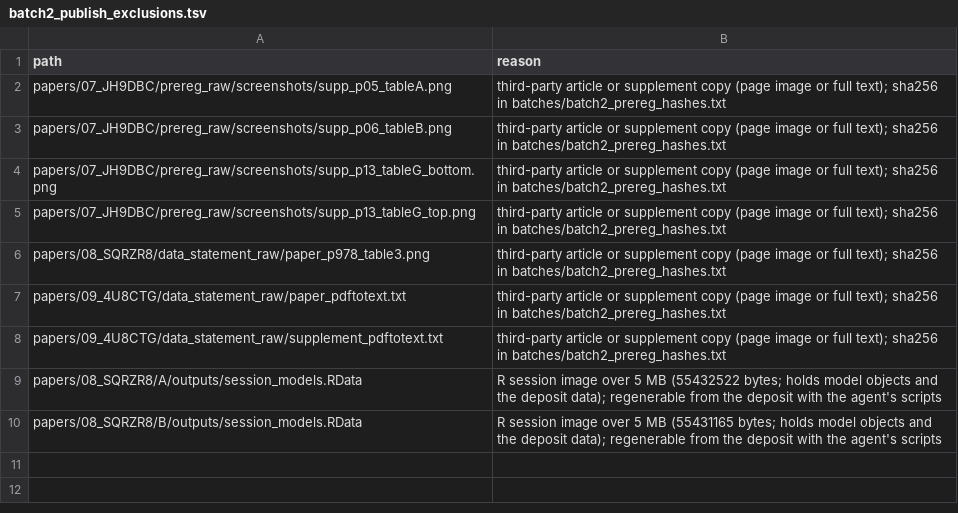
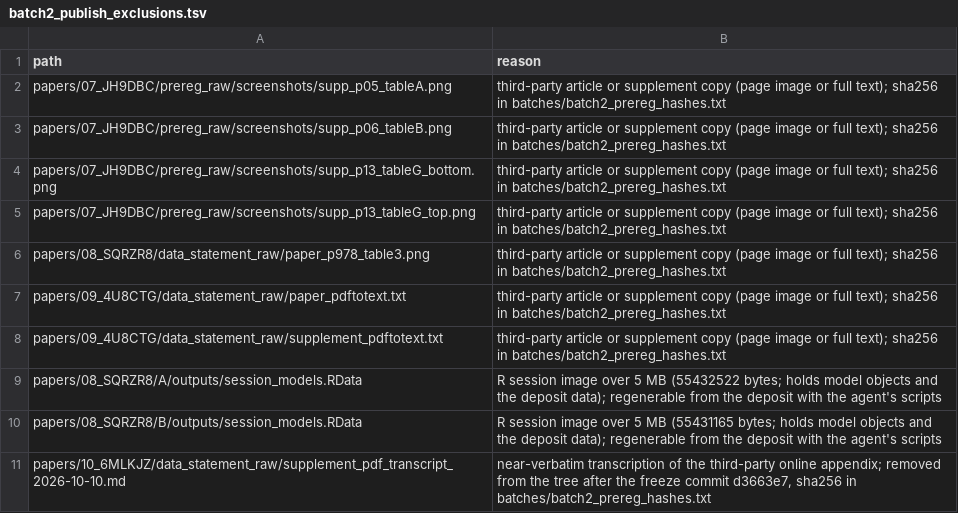
Before and after one commit to hapybeing/repro-audit-2026, a TSV file: batches/batch2_publish_exclusions.tsv, drawn as a sheet.

Commit message:
Remove near-verbatim appendix transcription for paper 10 from the tree (hash kept)

```diff
--- a/batches/batch2_publish_exclusions.tsv
+++ b/batches/batch2_publish_exclusions.tsv
@@ -10 +10,2 @@ papers/08_SQRZR8/A/outputs/session_models.RData	R session image over 5 MB (55432
 papers/08_SQRZR8/B/outputs/session_models.RData	R session image over 5 MB (55431165 bytes; holds model objects and the deposit data); regenerable from the deposit with the agent's scripts
+papers/10_6MLKJZ/data_statement_raw/supplement_pdf_transcript_2026-10-10.md	near-verbatim transcription of the third-party online appendix; removed from the tree after the freeze commit d3663e7, sha256 in batches/batch2_prereg_hashes.txt
```
Also changed, not shown: 1 other file.
